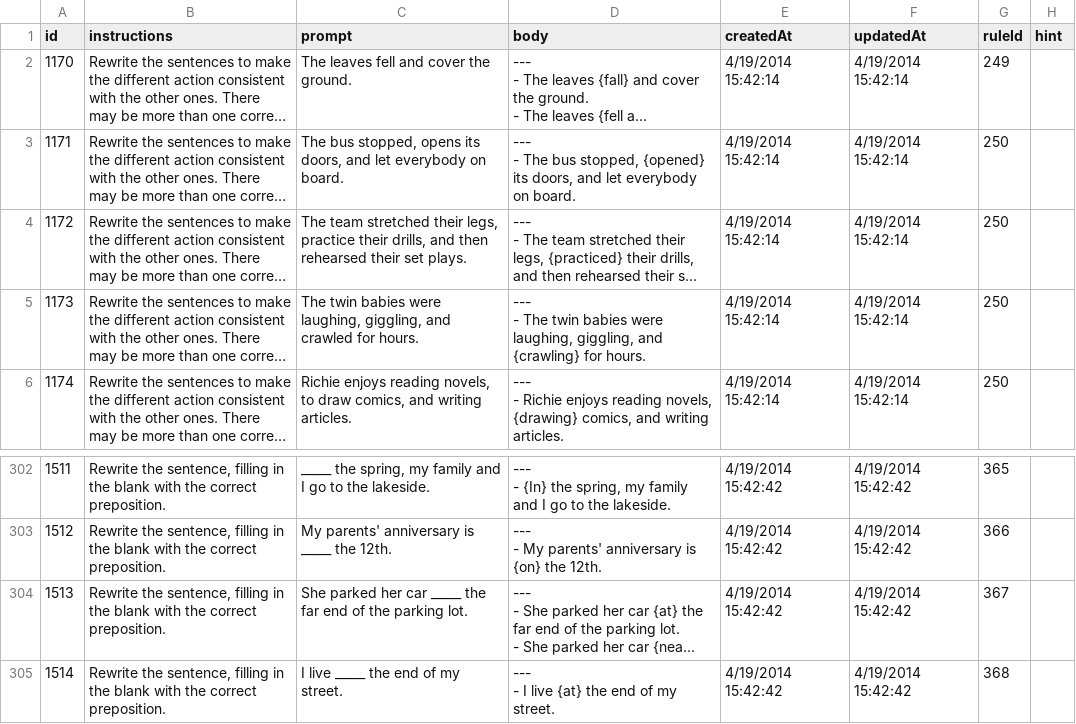
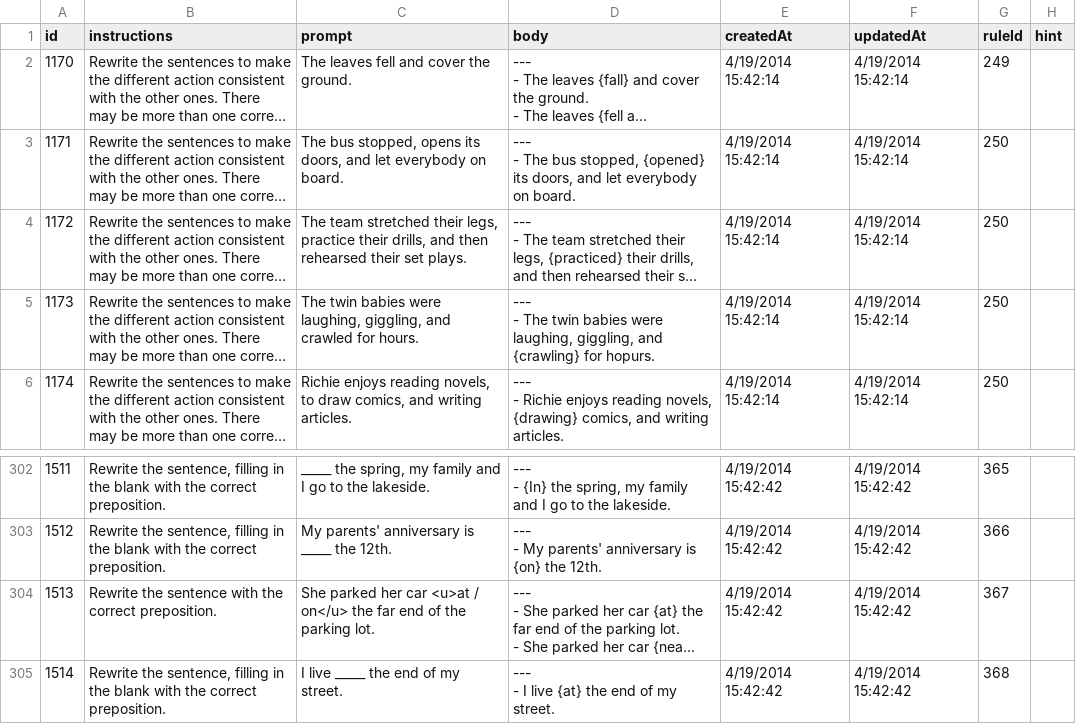
Before and after one commit to Empirical-org-Archive/grammar-csv-import, a CSV file: cms/rule_questions.csv, drawn as a sheet; only a part is shown, gaps mark what is left out; long unchanged cells end in …; the diff names each change by its address in the sheet, - before the commit and + after, or states it on an @@ line.

Commit message:
updated it for brainpop

```diff
--- a/cms/rule_questions.csv
+++ b/cms/rule_questions.csv
-D5 (body): …{crawling} for hours.
+D5 (body): …{crawling} for hopurs.
-B304 (instructions): Rewrite the sentence, filling in the blank with the…
+B304 (instructions): Rewrite the sentence with the…
-C304 (prompt): …her car _____ the far…
+C304 (prompt): …her car <u>at / on</u> the far…
```
